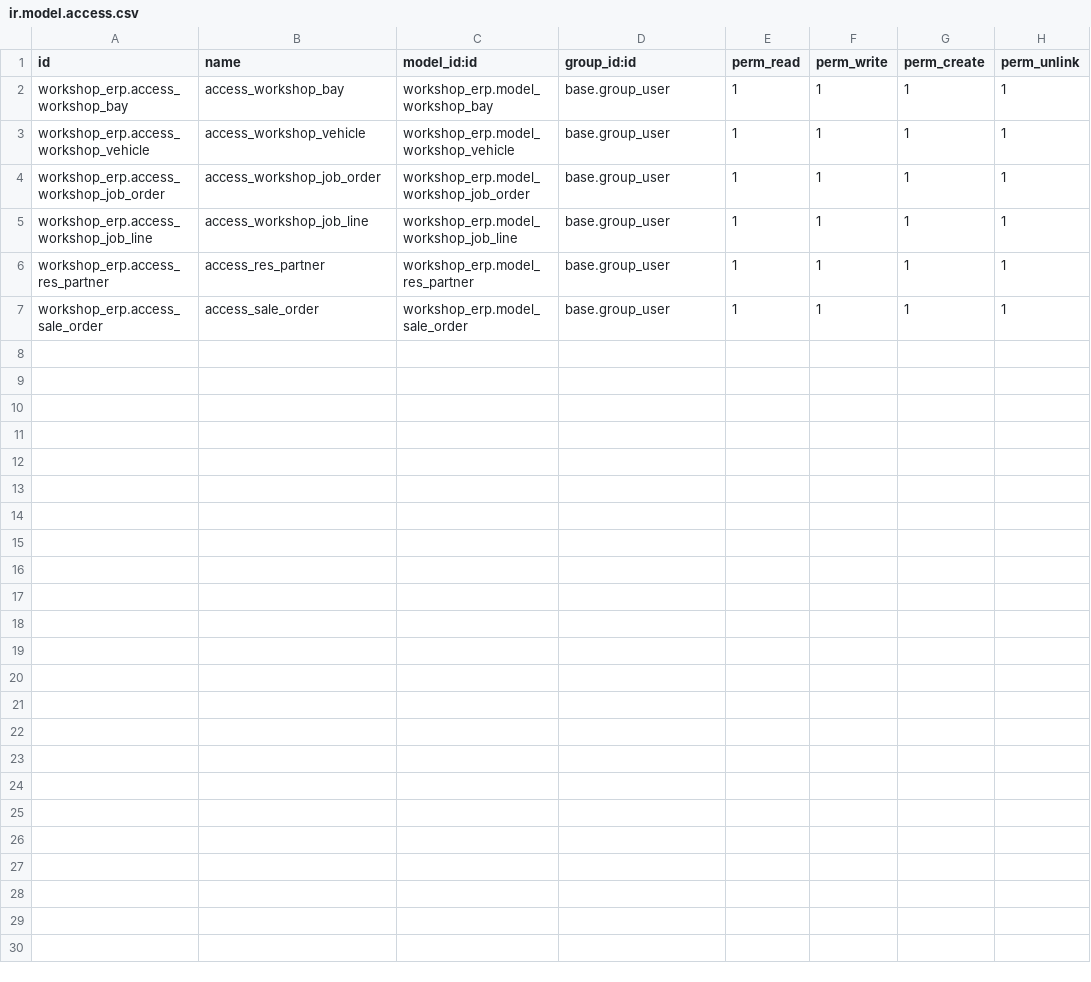
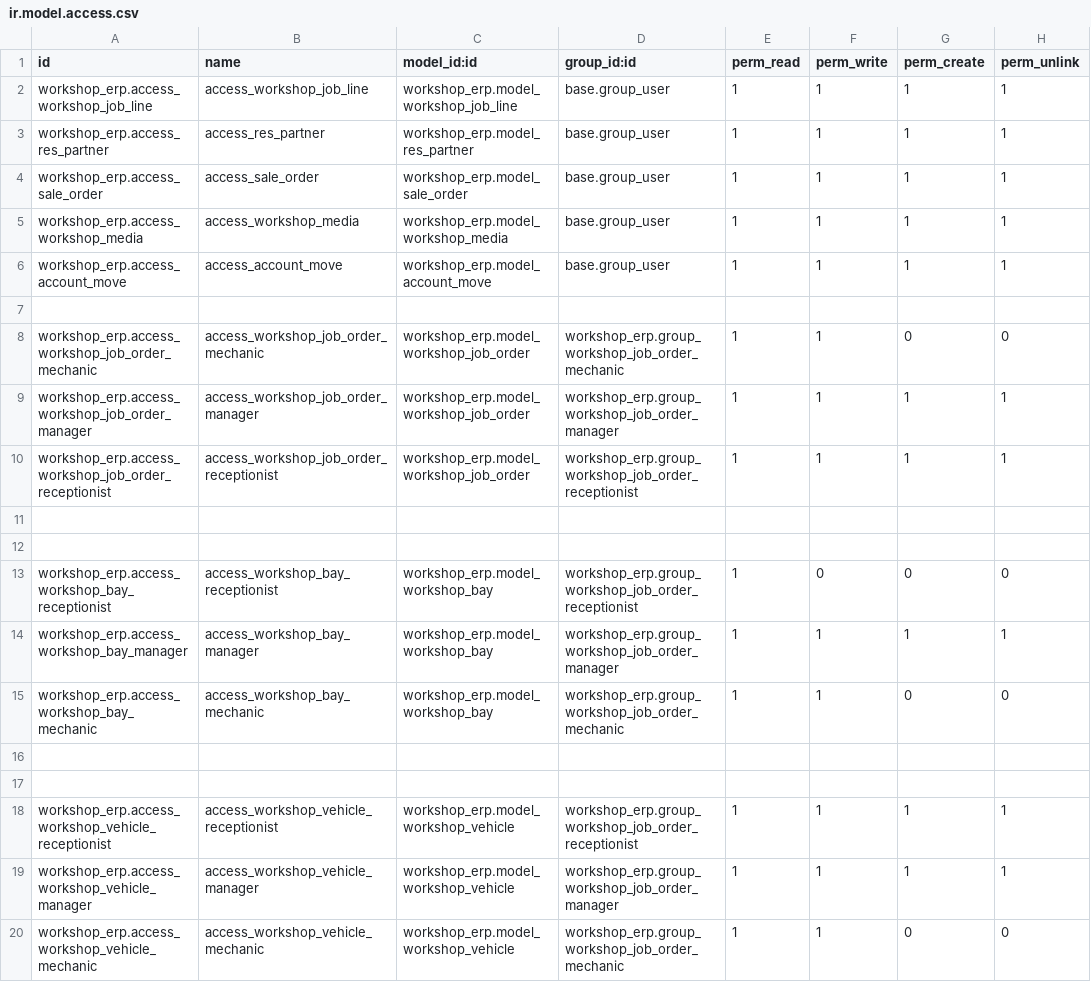
Before and after one commit to nashwa-b/workshop_erp, a CSV file: workshop_erp/security/ir.model.access.csv, drawn as a sheet; removed rows and columns are numbered as before the commit, all else as after; the diff names each change by its address in the sheet, - before the commit and + after, or states it on an @@ line.

Commit message:
[UPDT] access rights

```diff
--- a/workshop_erp/security/ir.model.access.csv
+++ b/workshop_erp/security/ir.model.access.csv
-row 2: workshop_erp.access_workshop_bay | access_workshop_bay | workshop_erp.model_workshop_bay | base.group_user | 1 | 1 | 1 | 1
-row 3: workshop_erp.access_workshop_vehicle | access_workshop_vehicle | workshop_erp.model_workshop_vehicle | base.group_user | 1 | 1 | 1 | 1
-row 4: workshop_erp.access_workshop_job_order | access_workshop_job_order | workshop_erp.model_workshop_job_order | base.group_user | 1 | 1 | 1 | 1
+row 5: workshop_erp.access_workshop_media | access_workshop_media | workshop_erp.model_workshop_media | base.group_user | 1 | 1 | 1 | 1
+row 6: workshop_erp.access_account_move | access_account_move | workshop_erp.model_account_move | base.group_user | 1 | 1 | 1 | 1
+row 7: (empty)
+row 8: workshop_erp.access_workshop_job_order_mechanic | access_workshop_job_order_mechanic | workshop_erp.model_workshop_job_order | workshop_erp.group_workshop_job_order_mechanic | 1 | 1 | 0 | 0
+row 9: workshop_erp.access_workshop_job_order_manager | access_workshop_job_order_manager | workshop_erp.model_workshop_job_order | workshop_erp.group_workshop_job_order_manager | 1 | 1 | 1 | 1
+row 10: workshop_erp.access_workshop_job_order_receptionist | access_workshop_job_order_receptionist | workshop_erp.model_workshop_job_order | workshop_erp.group_workshop_job_order_receptionist | 1 | 1 | 1 | 1
+row 11: (empty)
+row 12: (empty)
+row 13: workshop_erp.access_workshop_bay_receptionist | access_workshop_bay_receptionist | workshop_erp.model_workshop_bay | workshop_erp.group_workshop_job_order_receptionist | 1 | 0 | 0 | 0
+row 14: workshop_erp.access_workshop_bay_manager | access_workshop_bay_manager | workshop_erp.model_workshop_bay | workshop_erp.group_workshop_job_order_manager | 1 | 1 | 1 | 1
+row 15: workshop_erp.access_workshop_bay_mechanic | access_workshop_bay_mechanic | workshop_erp.model_workshop_bay | workshop_erp.group_workshop_job_order_mechanic | 1 | 1 | 0 | 0
+row 16: (empty)
+row 17: (empty)
+row 18: workshop_erp.access_workshop_vehicle_receptionist | access_workshop_vehicle_receptionist | workshop_erp.model_workshop_vehicle | workshop_erp.group_workshop_job_order_receptionist | 1 | 1 | 1 | 1
+row 19: workshop_erp.access_workshop_vehicle_manager | access_workshop_vehicle_manager | workshop_erp.model_workshop_vehicle | workshop_erp.group_workshop_job_order_manager | 1 | 1 | 1 | 1
+row 20: workshop_erp.access_workshop_vehicle_mechanic | access_workshop_vehicle_mechanic | workshop_erp.model_workshop_vehicle | workshop_erp.group_workshop_job_order_mechanic | 1 | 1 | 0 | 0
```
Also changed, not shown: 17 other files.
